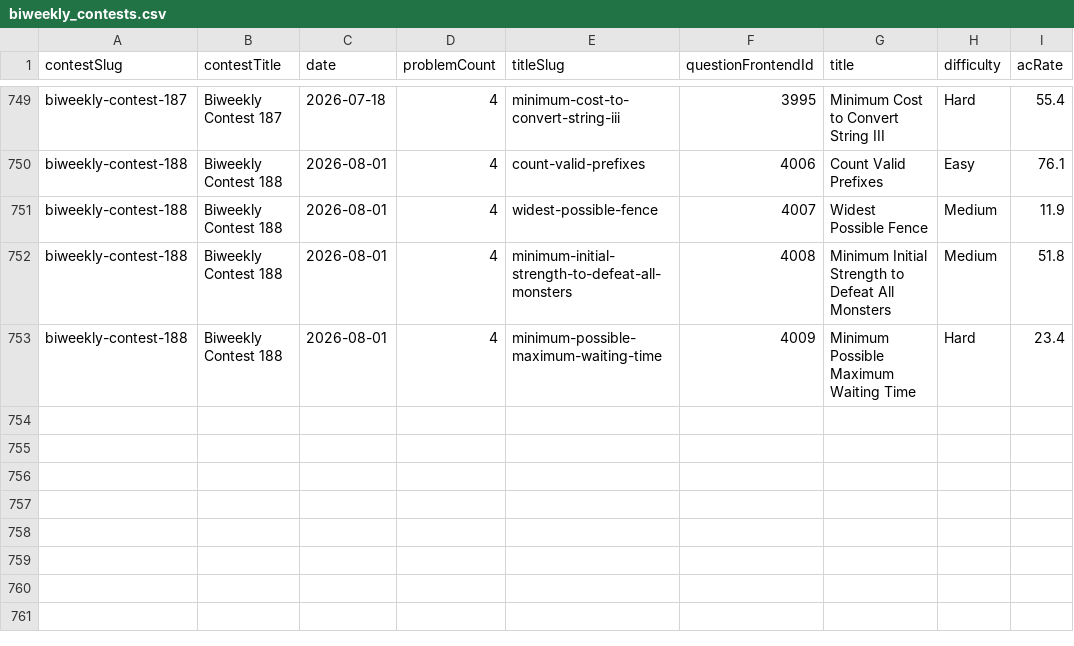
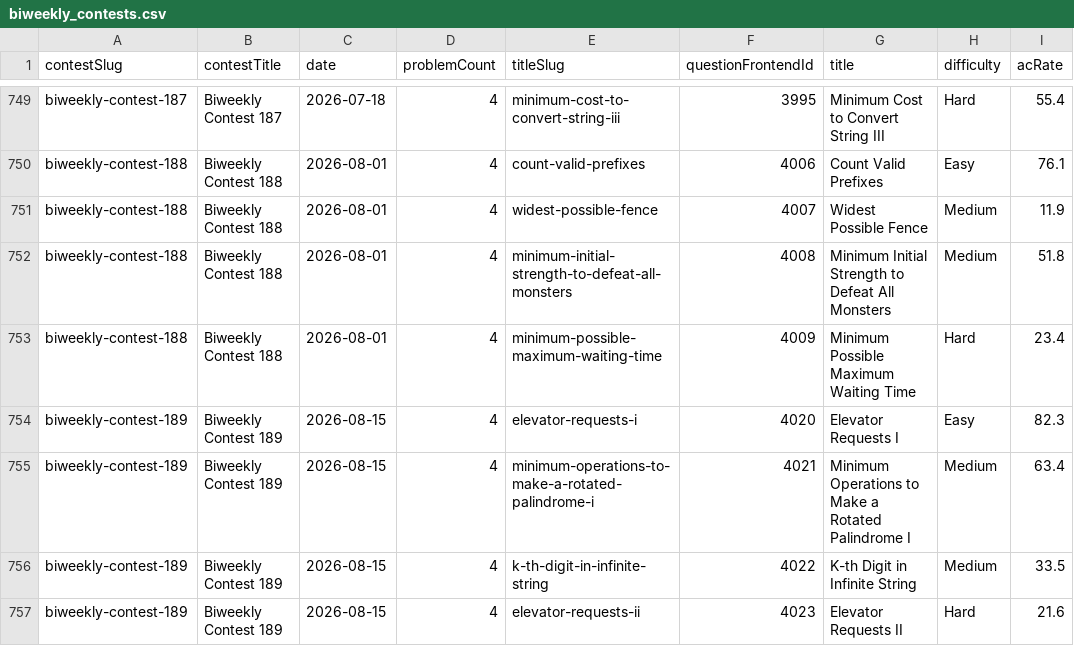
Before and after one commit to joric/leetcode, a CSV file: biweekly_contests.csv, drawn as a sheet; only a part is shown, gaps mark what is left out; the diff names each change by its address in the sheet, - before the commit and + after, or states it on an @@ line.

```diff
--- a/biweekly_contests.csv
+++ b/biweekly_contests.csv
+row 754: biweekly-contest-189 | Biweekly Contest 189 | 2026-08-15 | 4 | elevator-requests-i | 4020 | Elevator Requests I | Easy | 82.3
+row 755: biweekly-contest-189 | Biweekly Contest 189 | 2026-08-15 | 4 | minimum-operations-to-make-a-rotated-palindrome-i | 4021 | Minimum Operations to Make a Rotated Palindrome I | Medium | 63.4
+row 756: biweekly-contest-189 | Biweekly Contest 189 | 2026-08-15 | 4 | k-th-digit-in-infinite-string | 4022 | K-th Digit in Infinite String | Medium | 33.5
+row 757: biweekly-contest-189 | Biweekly Contest 189 | 2026-08-15 | 4 | elevator-requests-ii | 4023 | Elevator Requests II | Hard | 21.6
```
